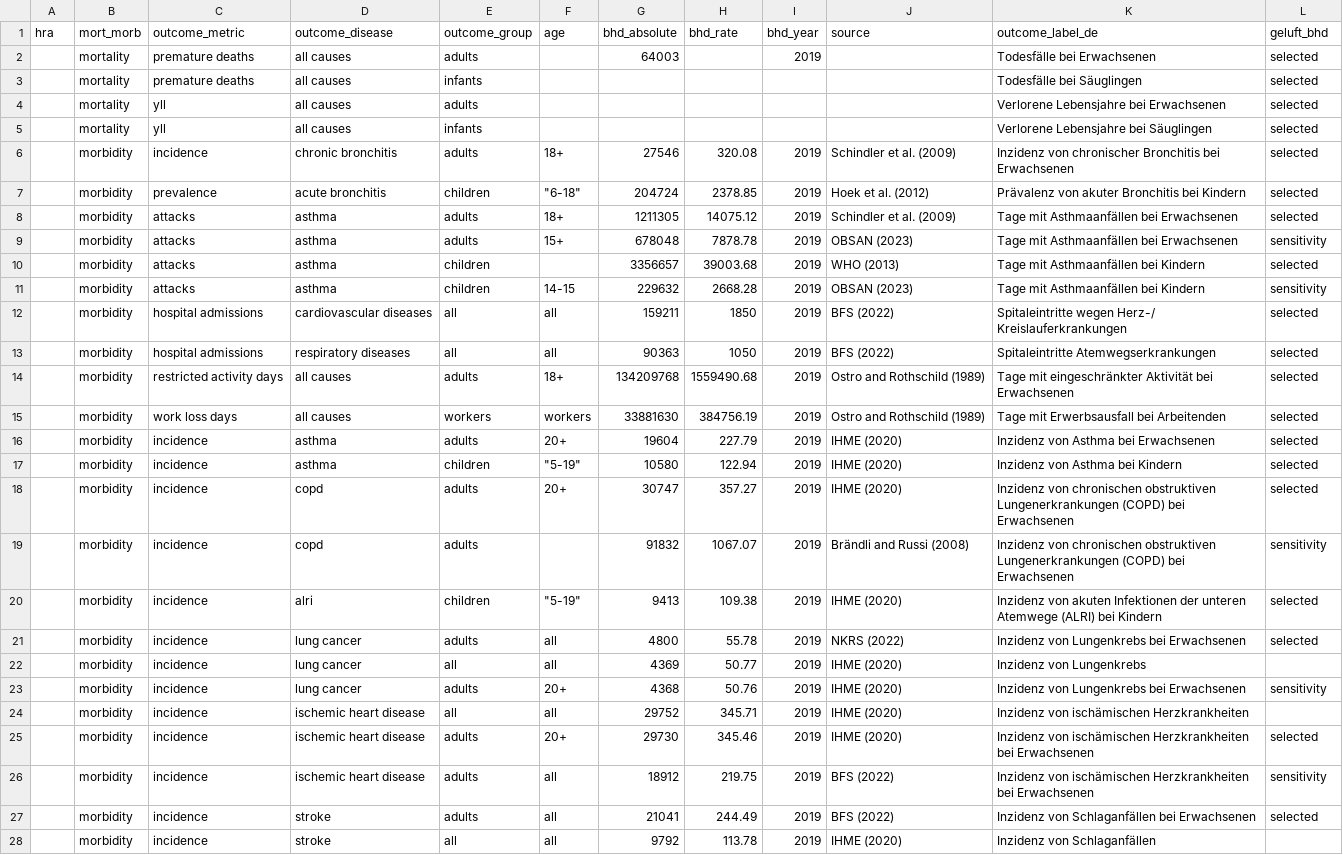
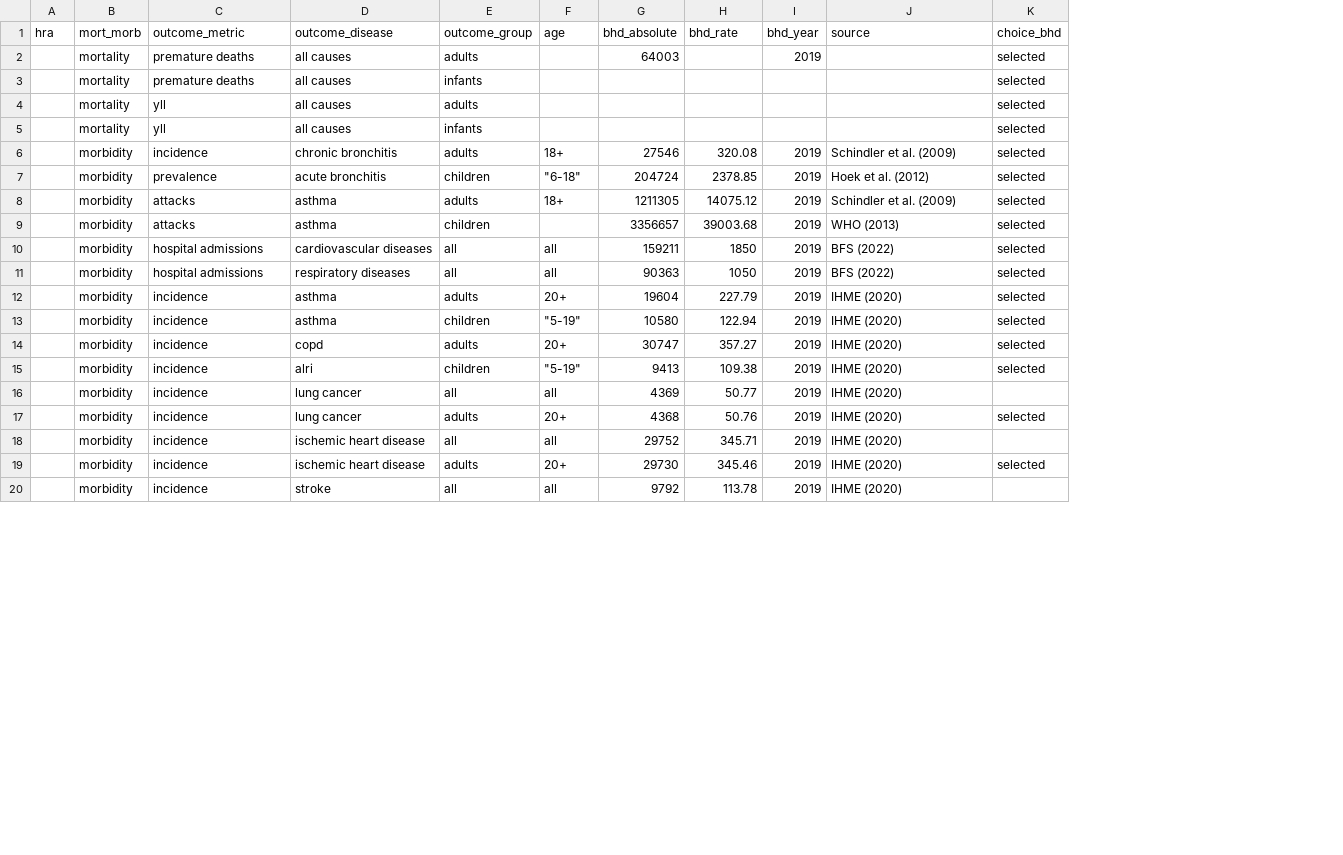
Before and after one commit to best-cost/best-cost_WPs, a CSV file: r_package/testing/input/bhd.csv, drawn as a sheet; only a part is shown; removed rows and columns are numbered as before the commit, all else as after; the diff covers the shown part only; the diff names each change by its address in the sheet, - before the commit and + after, or states it on an @@ line.

Commit message:
Some input data were removed (not needed)

```diff
--- a/r_package/testing/input/bhd.csv
+++ b/r_package/testing/input/bhd.csv
-column K (outcome_label_de), rows 2-8: Todesfälle bei Erwachsenen | Todesfälle bei Säuglingen | Verlorene Lebensjahre bei Erwachsenen | Verlorene Lebensjahre bei Säuglingen | Inzidenz von chronischer Bronchitis bei Erwachsenen | Prävalenz von akuter Bronchitis bei Kindern | Tage mit Asthmaanfällen bei Erwachsenen; row 10: Tage mit Asthmaanfällen bei Kindern; rows 12-13: Spitaleintritte wegen Herz-/ Kreislauferkrankungen | Spitaleintritte Atemwegserkrankungen; rows 16-18: Inzidenz von Asthma bei Erwachsenen | Inzidenz von Asthma bei Kindern | Inzidenz von chronischen obstruktiven Lungenerkrankungen (COPD) bei Erwachsenen; row 20: Inzidenz von akuten Infektionen der unteren Atemwege (ALRI) bei Kindern; rows 22-25: Inzidenz von Lungenkrebs | Inzidenz von Lungenkrebs bei Erwachsenen | Inzidenz von ischämischen Herzkrankheiten | Inzidenz von ischämischen Herzkrankheiten bei Erwachsenen; row 28: Inzidenz von Schlaganfällen
-K1: geluft_bhd
+K1: choice_bhd
-row 9:  | morbidity | attacks | asthma | adults | 15+ | 678048 | 7878.78 | 2019 | OBSAN (2023) | Tage mit Asthmaanfällen bei Erwachsenen | sensitivity
-row 11:  | morbidity | attacks | asthma | children | 14-15 | 229632 | 2668.28 | 2019 | OBSAN (2023) | Tage mit Asthmaanfällen bei Kindern | sensitivity
-row 14:  | morbidity | restricted activity days | all causes | adults | 18+ | 134209768 | 1559490.68 | 2019 | Ostro and Rothschild (1989) | Tage mit eingeschränkter Aktivität bei Erwachsenen | selected
-row 15:  | morbidity | work loss days | all causes | workers | workers | 33881630 | 384756.19 | 2019 | Ostro and Rothschild (1989) | Tage mit Erwerbsausfall bei Arbeitenden | selected
-row 19:  | morbidity | incidence | copd | adults |  | 91832 | 1067.07 | 2019 | Brändli and Russi (2008) | Inzidenz von chronischen obstruktiven Lungenerkrankungen (COPD) bei Erwachsenen | sensitivity
-row 21:  | morbidity | incidence | lung cancer | adults | all | 4800 | 55.78 | 2019 | NKRS (2022) | Inzidenz von Lungenkrebs bei Erwachsenen | selected
-K17 (choice_bhd): sensitivity
+K17 (choice_bhd): selected
-row 26:  | morbidity | incidence | ischemic heart disease | adults | all | 18912 | 219.75 | 2019 | BFS (2022) | Inzidenz von ischämischen Herzkrankheiten bei Erwachsenen | sensitivity
-row 27:  | morbidity | incidence | stroke | adults | all | 21041 | 244.49 | 2019 | BFS (2022) | Inzidenz von Schlaganfällen bei Erwachsenen | selected
```
Also changed, not shown: 4 removed rows and 3 edited cells elsewhere in this file, r_package/testing/input/exp.csv, 4 other files.
